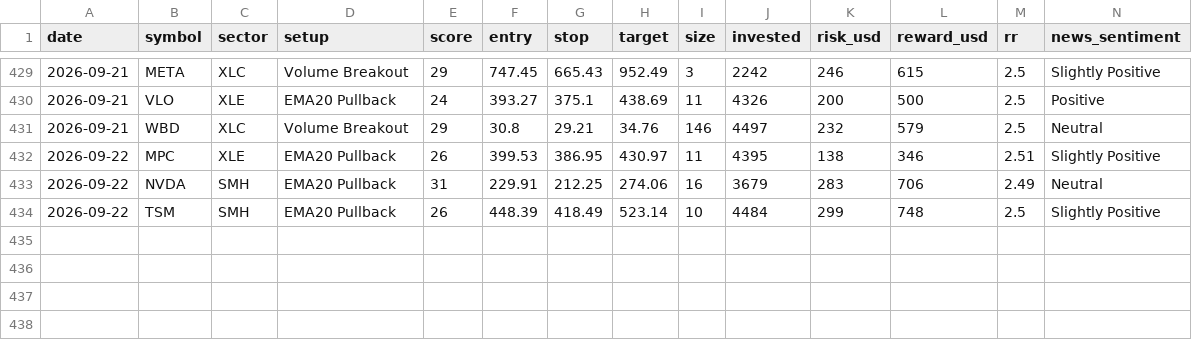
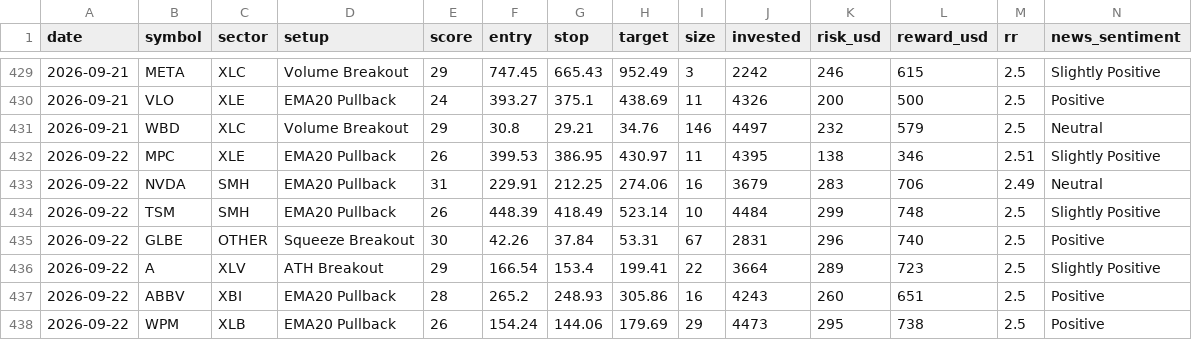
Before and after one commit to prabha-v2/swing-trading-agent-us, a CSV file: trade_log.csv, drawn as a sheet; only a part is shown, gaps mark what is left out; rows hold the shown columns only; the diff names each change by its address in the sheet, - before the commit and + after, or states it on an @@ line.

```diff
--- a/trade_log.csv
+++ b/trade_log.csv
+row 435: 2026-09-22 | GLBE | OTHER | Squeeze Breakout | 30 | 42.26 | 37.84 | 53.31 | 67 | 2831 | 296 | 740 | 2.5 | Positive
+row 436: 2026-09-22 | A | XLV | ATH Breakout | 29 | 166.54 | 153.4 | 199.41 | 22 | 3664 | 289 | 723 | 2.5 | Slightly Positive
+row 437: 2026-09-22 | ABBV | XBI | EMA20 Pullback | 28 | 265.2 | 248.93 | 305.86 | 16 | 4243 | 260 | 651 | 2.5 | Positive
+row 438: 2026-09-22 | WPM | XLB | EMA20 Pullback | 26 | 154.24 | 144.06 | 179.69 | 29 | 4473 | 295 | 738 | 2.5 | Positive
```
